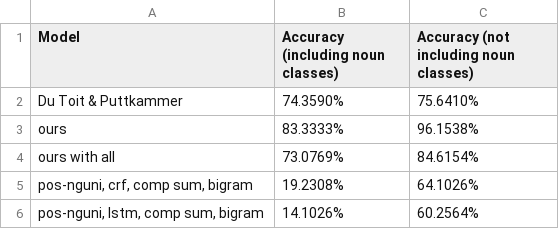
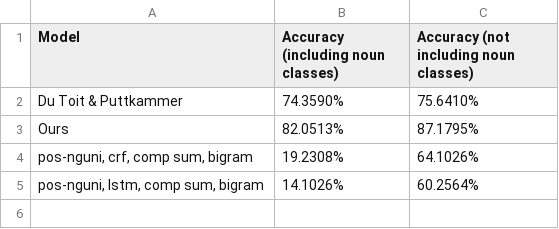
Before and after one commit to IsiXhosa-click/xh_lexicographic_taggers_poc, a CSV file: out_analysis.csv, drawn as a sheet.

Commit message:
Rerun analysis

```diff
--- a/out_analysis.csv
+++ b/out_analysis.csv
@@ -2,4 +2,3 @@ Model; Accuracy (including noun classes); Accuracy (not including noun classes);
 Du Toit & Puttkammer; 74.3590%; 75.6410%;
-ours; 83.3333%; 96.1538%;
-ours with all; 73.0769%; 84.6154%;
+Ours; 82.0513%; 87.1795%;
 pos-nguni, crf, comp sum, bigram; 19.2308%; 64.1026%;
```
Also changed, not shown: all_res.csv, out.csv.
